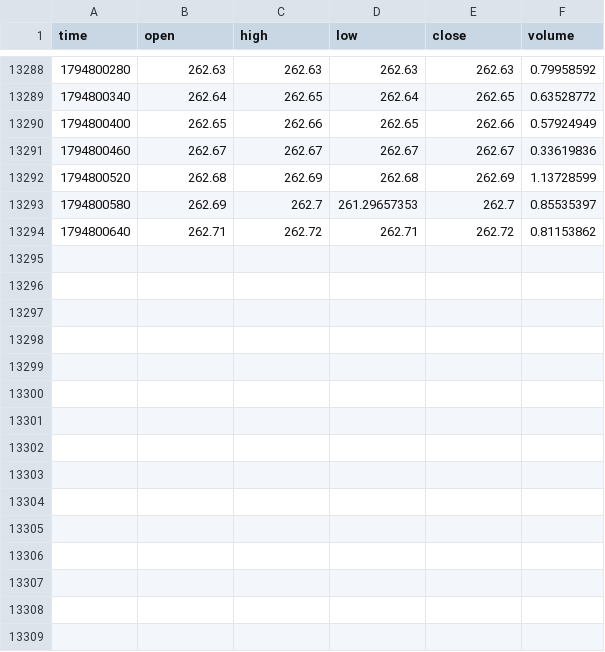
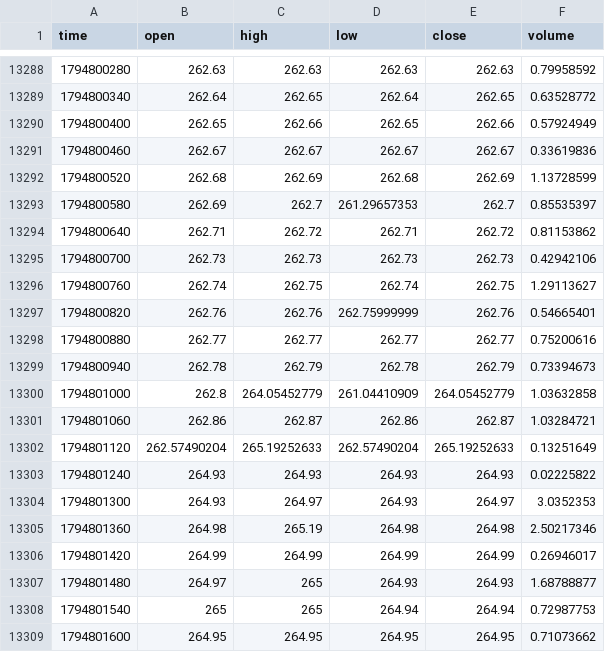
Before and after one commit to MarcanoFilms/xbt-market-data, a CSV file: data/neoxa/BTCB2_USDC/1m/2026-11.csv, drawn as a sheet; only a part is shown, gaps mark what is left out; the diff names each change by its address in the sheet, - before the commit and + after, or states it on an @@ line.

```diff
--- a/data/neoxa/BTCB2_USDC/1m/2026-11.csv
+++ b/data/neoxa/BTCB2_USDC/1m/2026-11.csv
+row 13295: 1794800700 | 262.73 | 262.73 | 262.73 | 262.73 | 0.42942106
+row 13296: 1794800760 | 262.74 | 262.75 | 262.74 | 262.75 | 1.29113627
+row 13297: 1794800820 | 262.76 | 262.76 | 262.75999999 | 262.76 | 0.54665401
+row 13298: 1794800880 | 262.77 | 262.77 | 262.77 | 262.77 | 0.75200616
+row 13299: 1794800940 | 262.78 | 262.79 | 262.78 | 262.79 | 0.73394673
+row 13300: 1794801000 | 262.8 | 264.05452779 | 261.04410909 | 264.05452779 | 1.03632858
+row 13301: 1794801060 | 262.86 | 262.87 | 262.86 | 262.87 | 1.03284721
+row 13302: 1794801120 | 262.57490204 | 265.19252633 | 262.57490204 | 265.19252633 | 0.13251649
+row 13303: 1794801240 | 264.93 | 264.93 | 264.93 | 264.93 | 0.02225822
+row 13304: 1794801300 | 264.93 | 264.97 | 264.93 | 264.97 | 3.0352353
+row 13305: 1794801360 | 264.98 | 265.19 | 264.98 | 264.98 | 2.50217346
+row 13306: 1794801420 | 264.99 | 264.99 | 264.99 | 264.99 | 0.26946017
+row 13307: 1794801480 | 264.97 | 265 | 264.93 | 264.93 | 1.68788877
+row 13308: 1794801540 | 265 | 265 | 264.94 | 264.94 | 0.72987753
+row 13309: 1794801600 | 264.95 | 264.95 | 264.95 | 264.95 | 0.71073662
```
Also changed, not shown: data/neoxa/BTCB2_BTC/15m/2026-11.csv, data/neoxa/BTCB2_BTC/1h/2026-11.csv, 10 other files.
